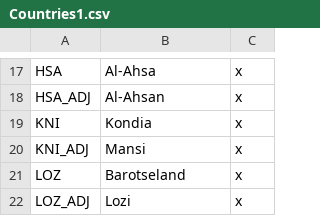
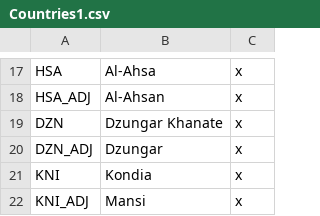
Before and after one commit to AoE-guys/AoE-SP-VERSION-DISCONTINUED-, a CSV file: AOE/localisation/Countries1.csv, drawn as a sheet; only a part is shown, gaps mark what is left out; the shorter side is filled out with more unchanged rows; the diff names each change by its address in the sheet, - before the commit and + after, or states it on an @@ line.

Commit message:
dzungar

```diff
--- a/AOE/localisation/Countries1.csv
+++ b/AOE/localisation/Countries1.csv
+row 19: DZN | Dzungar Khanate | x
+row 20: DZN_ADJ | Dzungar | x
```
Also changed, not shown: 14 other files.
